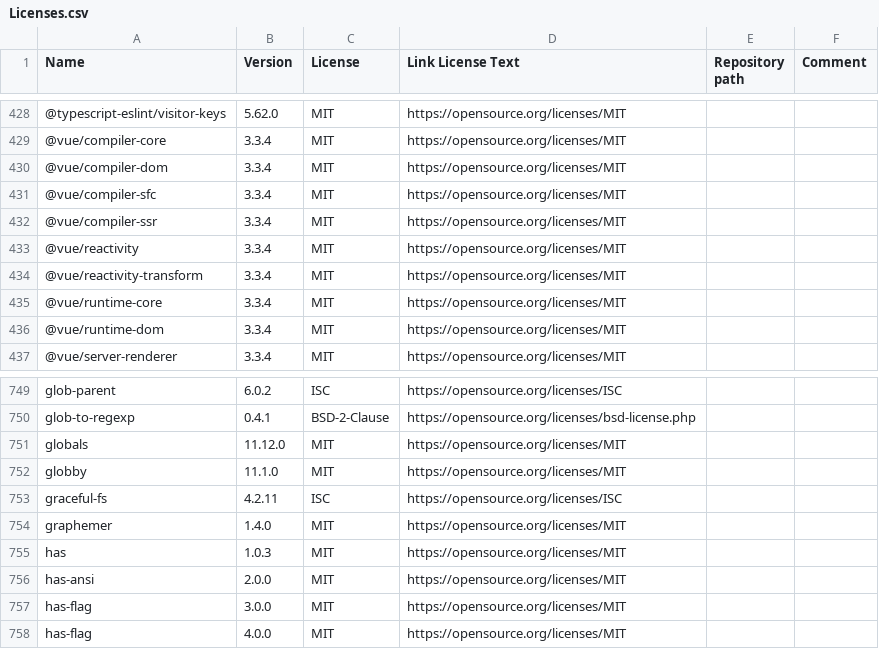
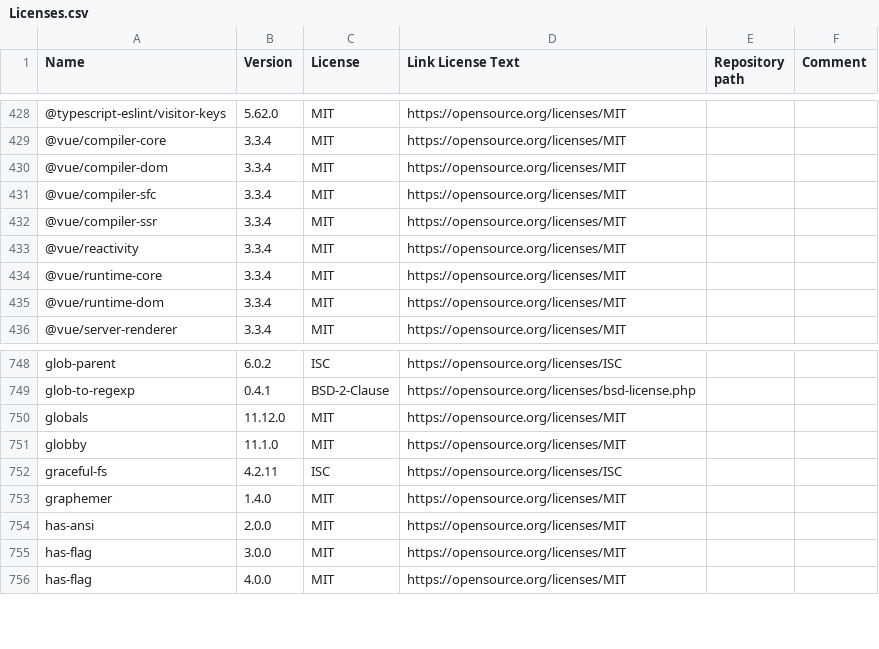
Before and after one commit to Checkmk/checkmk, a CSV file: omd/Licenses.csv, drawn as a sheet; only a part is shown, gaps mark what is left out; the diff names each change by its address in the sheet, - before the commit and + after, or states it on an @@ line.

Commit message:
Remove two not used dependencies
Change-Id: I0afb7d240d7cc48425eee2c6e189194ec6f51a84

```diff
--- a/omd/Licenses.csv
+++ b/omd/Licenses.csv
-row 434: @vue/reactivity-transform | 3.3.4 | MIT | https://opensource.org/licenses/MIT
-row 755: has | 1.0.3 | MIT | https://opensource.org/licenses/MIT
```
